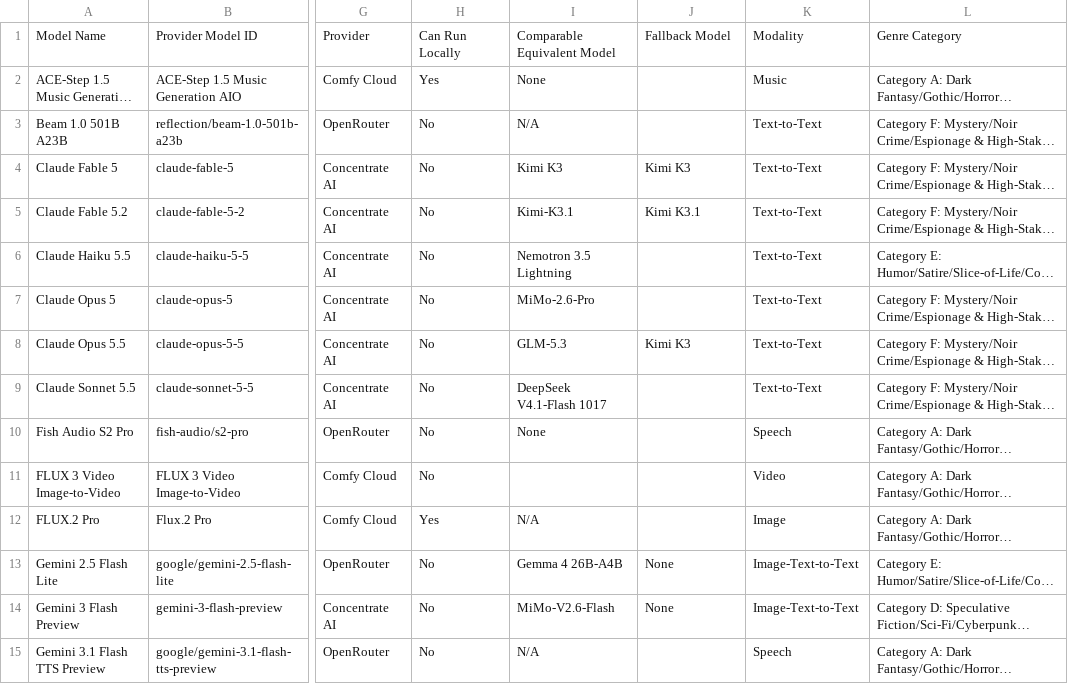
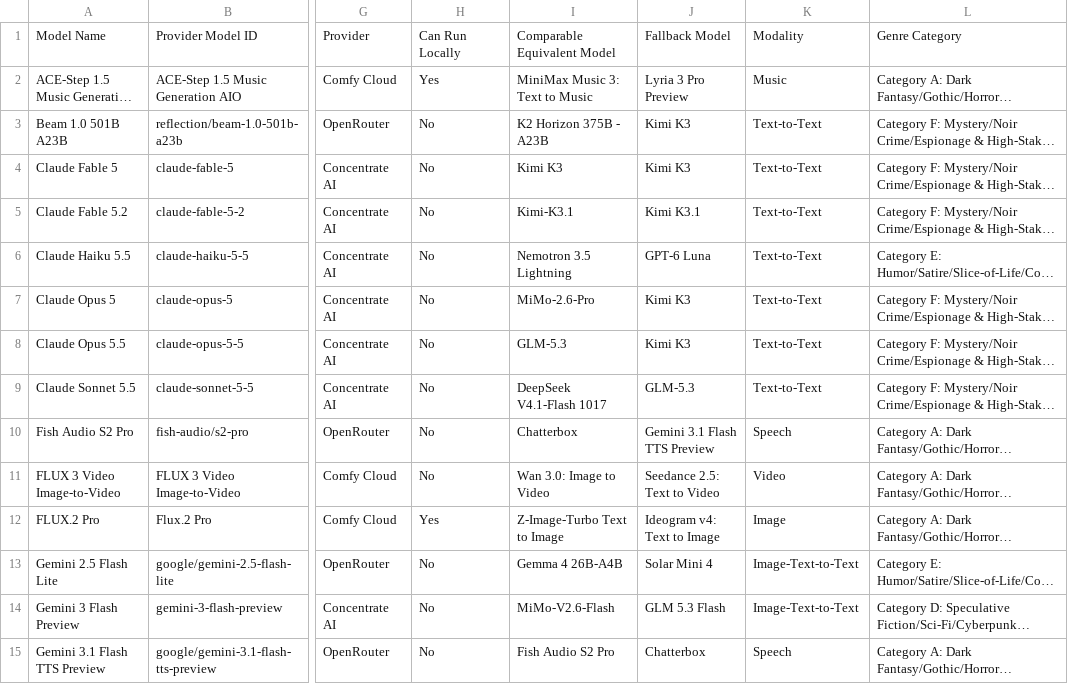
Before and after one commit to gracie007-cloud/writing-EOS, a CSV file: llm-identifier-creative-writing-proprietary/proprietary_models.csv, drawn as a sheet; only a part is shown, gaps mark what is left out; long unchanged cells end in …; the diff covers the shown part only; the diff names each change by its address in the sheet, - before the commit and + after, or states it on an @@ line.

```diff
--- a/llm-identifier-creative-writing-proprietary/proprietary_models.csv
+++ b/llm-identifier-creative-writing-proprietary/proprietary_models.csv
-I2: None
+I2: MiniMax Music 3: Text to Music
-J2: (empty)
+J2: Lyria 3 Pro Preview
-I3: N/A
+I3: K2 Horizon 375B - A23B
-J3: (empty)
+J3: Kimi K3
-J6: (empty)
+J6: GPT-6 Luna
-J7: (empty)
+J7: Kimi K3
-J9: (empty)
+J9: GLM-5.3
-I10: None
+I10: Chatterbox
-J10: (empty)
+J10: Gemini 3.1 Flash TTS Preview
-I11: (empty)
+I11: Wan 3.0: Image to Video
-J11: (empty)
+J11: Seedance 2.5: Text to Video
-I12: N/A
+I12: Z-Image-Turbo Text to Image
-J12: (empty)
+J12: Ideogram v4: Text to Image
-J13: None
+J13: Solar Mini 4
-J14: None
+J14: GLM 5.3 Flash
-I15: N/A
+I15: Fish Audio S2 Pro
-J15: (empty)
+J15: Chatterbox
```
Also changed, not shown: 74 edited cells elsewhere in this file, llm-identifier-creative-writing-open-weight/open_weight_models.csv, 10 other files.
